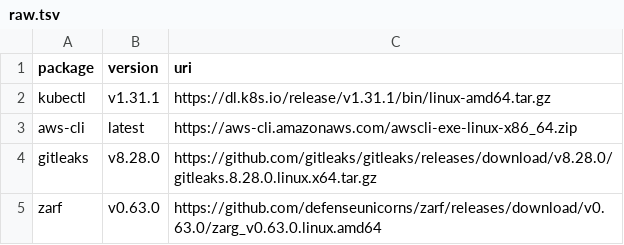
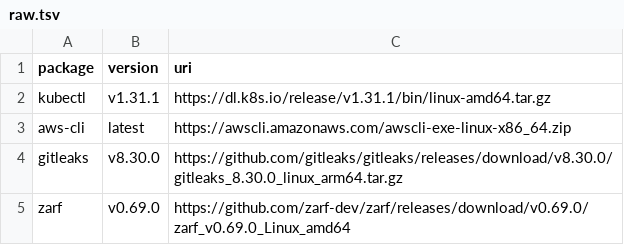
Before and after one commit to awuersch/lima_configs, a TSV file: mirrors/manifests/raw.tsv, drawn as a sheet.

Commit message:
manifests now tsv; prime now doing apt and pypi; still need to add cloudfoundry and hashicorp apt repositories

```diff
--- a/mirrors/manifests/raw.tsv
+++ b/mirrors/manifests/raw.tsv
@@ -2,4 +2,4 @@ package	version	uri
 kubectl	v1.31.1	https://dl.k8s.io/release/v1.31.1/bin/linux-amd64.tar.gz
-aws-cli	latest	https://aws-cli.amazonaws.com/awscli-exe-linux-x86_64.zip
-gitleaks	v8.28.0	https://github.com/gitleaks/gitleaks/releases/download/v8.28.0/gitleaks.8.28.0.linux.x64.tar.gz
-zarf	v0.63.0	https://github.com/defenseunicorns/zarf/releases/download/v0.63.0/zarg_v0.63.0.linux.amd64
+aws-cli	latest	https://awscli.amazonaws.com/awscli-exe-linux-x86_64.zip
+gitleaks	v8.30.0	https://github.com/gitleaks/gitleaks/releases/download/v8.30.0/gitleaks_8.30.0_linux_arm64.tar.gz
+zarf	v0.69.0	https://github.com/zarf-dev/zarf/releases/download/v0.69.0/zarf_v0.69.0_Linux_amd64
```
Also changed, not shown: 5 other files.
